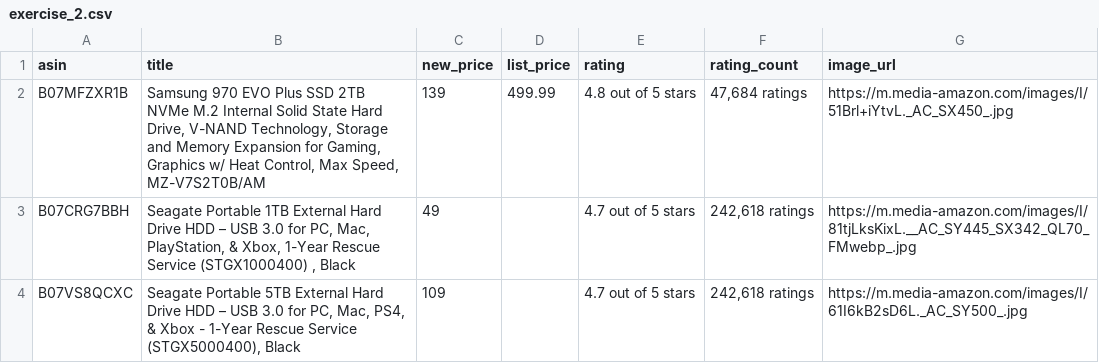
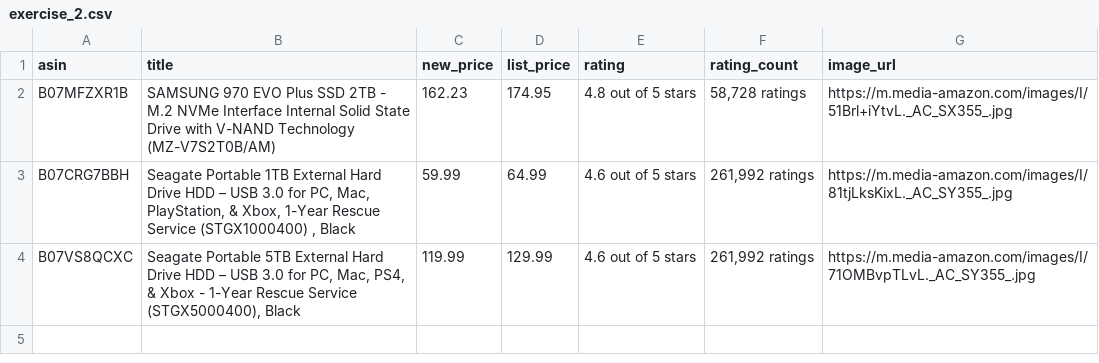
Before and after one commit to maihuy-dataguy/crawler-website, a CSV file: output/exercise_2.csv, drawn as a sheet.

Commit message:
update clean code and fix new_price collumn

```diff
--- a/output/exercise_2.csv
+++ b/output/exercise_2.csv
@@ -1,4 +1,4 @@
 asin,title,new_price,list_price,rating,rating_count,image_url
-B07MFZXR1B,"Samsung 970 EVO Plus SSD 2TB NVMe M.2 Internal Solid State Hard Drive, V-NAND Technology, Storage and Memory Expansion for Gaming, Graphics w/ Heat Control, Max Speed, MZ-V7S2T0B/AM",139,499.99,4.8 out of 5 stars,"47,684 ratings",https://m.media-amazon.com/images/I/51Brl+iYtvL._AC_SX450_.jpg
-B07CRG7BBH,"Seagate Portable 1TB External Hard Drive HDD – USB 3.0 for PC, Mac, PlayStation, & Xbox, 1-Year Rescue Service (STGX1000400) , Black",49,,4.7 out of 5 stars,"242,618 ratings",https://m.media-amazon.com/images/I/81tjLksKixL.__AC_SY445_SX342_QL70_FMwebp_.jpg
-B07VS8QCXC,"Seagate Portable 5TB External Hard Drive HDD – USB 3.0 for PC, Mac, PS4, & Xbox - 1-Year Rescue Service (STGX5000400), Black",109,,4.7 out of 5 stars,"242,618 ratings",https://m.media-amazon.com/images/I/61I6kB2sD6L._AC_SY500_.jpg
+B07MFZXR1B,SAMSUNG 970 EVO Plus SSD 2TB - M.2 NVMe Interface Internal Solid State Drive with V-NAND Technology (MZ-V7S2T0B/AM),162.23,174.95,4.8 out of 5 stars,"58,728 ratings",https://m.media-amazon.com/images/I/51Brl+iYtvL._AC_SX355_.jpg
+B07CRG7BBH,"Seagate Portable 1TB External Hard Drive HDD – USB 3.0 for PC, Mac, PlayStation, & Xbox, 1-Year Rescue Service (STGX1000400) , Black",59.99,64.99,4.6 out of 5 stars,"261,992 ratings",https://m.media-amazon.com/images/I/81tjLksKixL._AC_SY355_.jpg
+B07VS8QCXC,"Seagate Portable 5TB External Hard Drive HDD – USB 3.0 for PC, Mac, PS4, & Xbox - 1-Year Rescue Service (STGX5000400), Black",119.99,129.99,4.6 out of 5 stars,"261,992 ratings",https://m.media-amazon.com/images/I/71OMBvpTLvL._AC_SY355_.jpg
```
Also changed, not shown: 1 other file.
